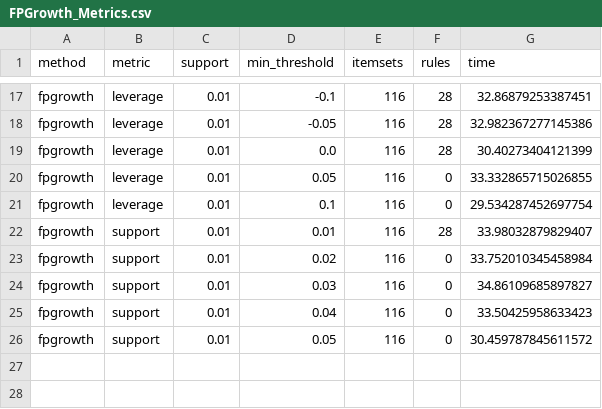
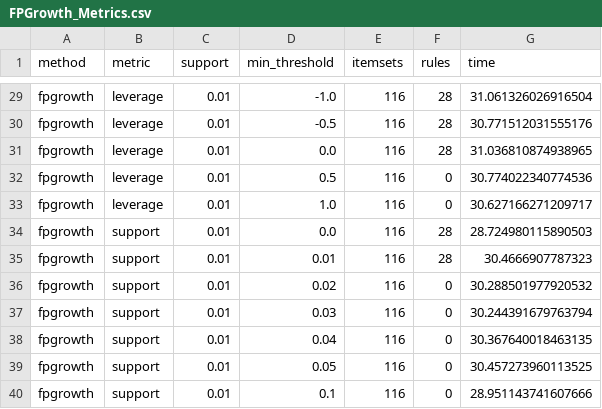
Before and after one commit to AntunesCSR/DM_Group_Project, a CSV file: HA2/data/Outputs/FPGrowth_Metrics.csv, drawn as a sheet; only a part is shown, gaps mark what is left out; addresses are those after the commit; the diff covers the shown part only; the diff names each change by its address in the sheet, - before the commit and + after, or states it on an @@ line.

```diff
--- a/HA2/data/Outputs/FPGrowth_Metrics.csv
+++ b/HA2/data/Outputs/FPGrowth_Metrics.csv
-D29 (min_threshold): -0.1
+D29 (min_threshold): -1.0
-G29 (time): 32.86879253387451
+G29 (time): 31.061326026916504
-D30 (min_threshold): -0.05
+D30 (min_threshold): -0.5
-G30 (time): 32.982367277145386
+G30 (time): 30.771512031555176
-G31 (time): 30.40273404121399
+G31 (time): 31.036810874938965
-D32 (min_threshold): 0.05
+D32 (min_threshold): 0.5
-G32 (time): 33.332865715026855
+G32 (time): 30.774022340774536
-D33 (min_threshold): 0.1
+D33 (min_threshold): 1.0
-G33 (time): 29.534287452697754
+G33 (time): 30.627166271209717
+row 34: fpgrowth | support | 0.01 | 0.0 | 116 | 28 | 28.724980115890503
-G35 (time): 33.98032879829407
+G35 (time): 30.4666907787323
-G36 (time): 33.752010345458984
+G36 (time): 30.288501977920532
-G37 (time): 34.86109685897827
+G37 (time): 30.244391679763794
-G38 (time): 33.50425958633423
+G38 (time): 30.367640018463135
-G39 (time): 30.459787845611572
+G39 (time): 30.457273960113525
+row 40: fpgrowth | support | 0.01 | 0.1 | 116 | 0 | 28.951143741607666
```
Also changed, not shown: 12 added rows and 19 edited cells elsewhere in this file, 12 other files.
